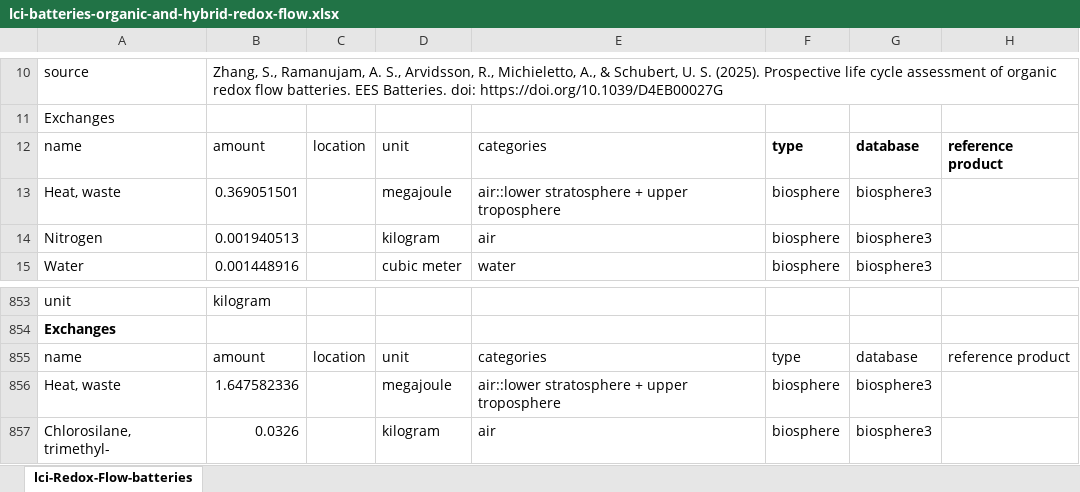
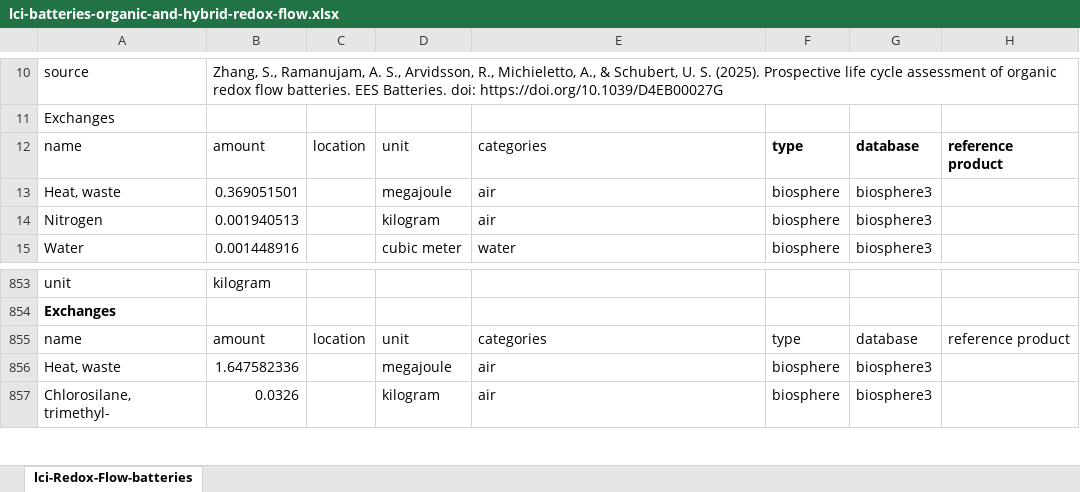
Before and after one commit to polca/premise, an Excel workbook: premise/data/additional_inventories/lci-batteries-organic-and-hybrid-redox-flow.xlsx, sheet lci-Redox-Flow-batteries, drawn as a sheet; only a part is shown, gaps mark what is left out; values as stored, in another font and other column widths than the file's, no borders; the diff names each change by its address in the sheet, - before the commit and + after, or states it on an @@ line.

```diff
--- a/premise/data/additional_inventories/lci-batteries-organic-and-hybrid-redox-flow.xlsx (sheet lci-Redox-Flow-batteries)
+++ b/premise/data/additional_inventories/lci-batteries-organic-and-hybrid-redox-flow.xlsx (sheet lci-Redox-Flow-batteries)
-E13: air::lower stratosphere + upper troposphere
+E13: air
-E856: air::lower stratosphere + upper troposphere
+E856: air
```
Also changed, not shown: premise/data/additional_inventories/lci-final-energy.xlsx, premise/data/additional_inventories/lci-germanium.xlsx, 7 other files.
